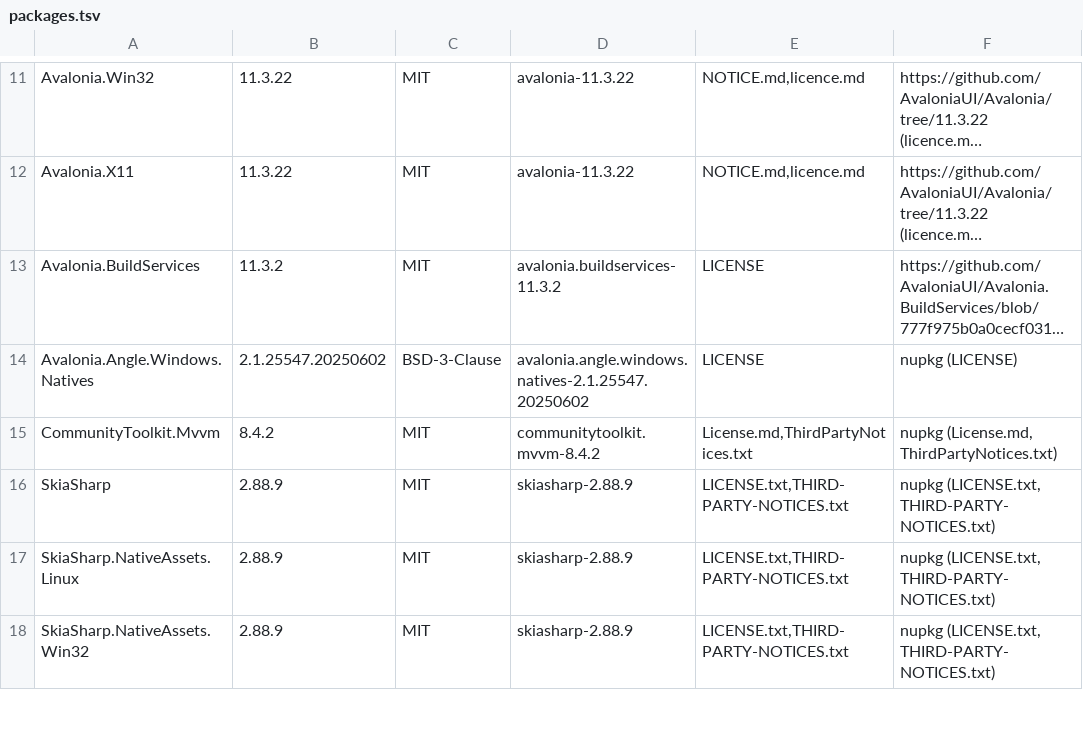
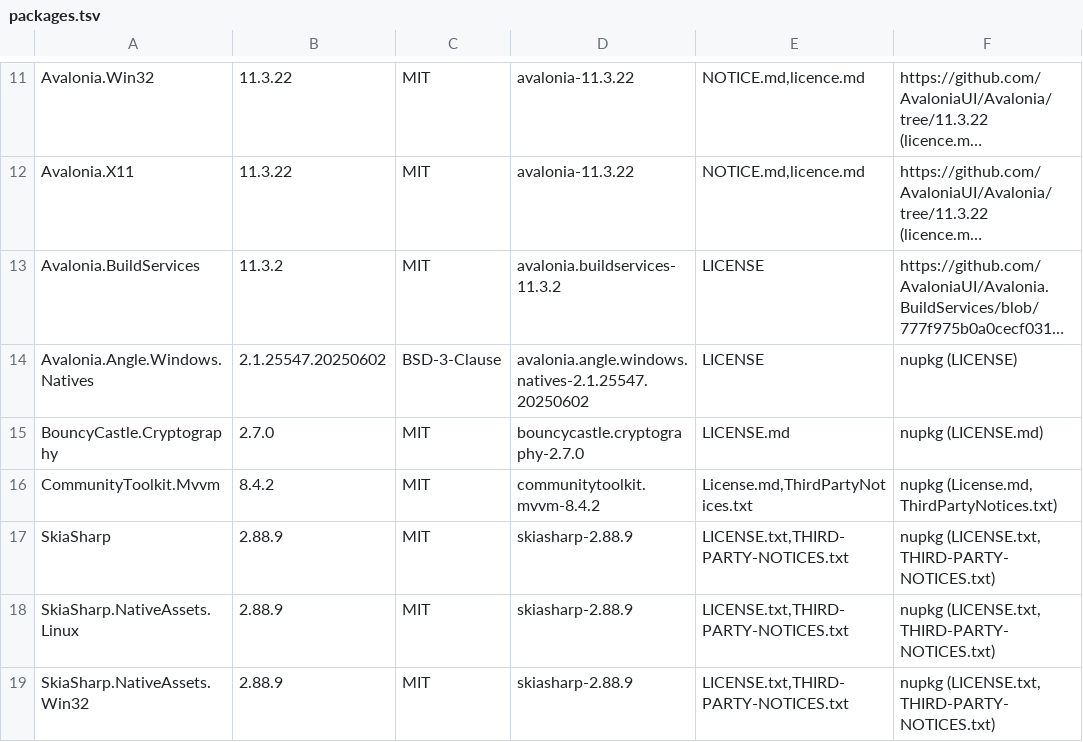
Before and after one commit to KarloZ7715/realm-portal, a TSV file: licenses/nuget/packages.tsv, drawn as a sheet; only a part is shown, gaps mark what is left out; long unchanged cells end in …; the diff names each change by its address in the sheet, - before the commit and + after, or states it on an @@ line.

Commit message:
feat(updates): minisign verifier for signed SHA256SUMS
Adds a strict parser and verifier for prehashed minisign (ED) signatures
in Core, with a key list that stays empty until the release key exists.
Ed25519 and BLAKE2b come from BouncyCastle.Cryptography 2.7.0, kept in one
adapter and excluded from ReadyToRun to keep the packages small.

Not wired into UpdateDownloader yet.

Refs #116

```diff
--- a/licenses/nuget/packages.tsv
+++ b/licenses/nuget/packages.tsv
+row 15: BouncyCastle.Cryptography | 2.7.0 | MIT | bouncycastle.cryptography-2.7.0 | LICENSE.md | nupkg (LICENSE.md)
```
Also changed, not shown: 32 other files.
